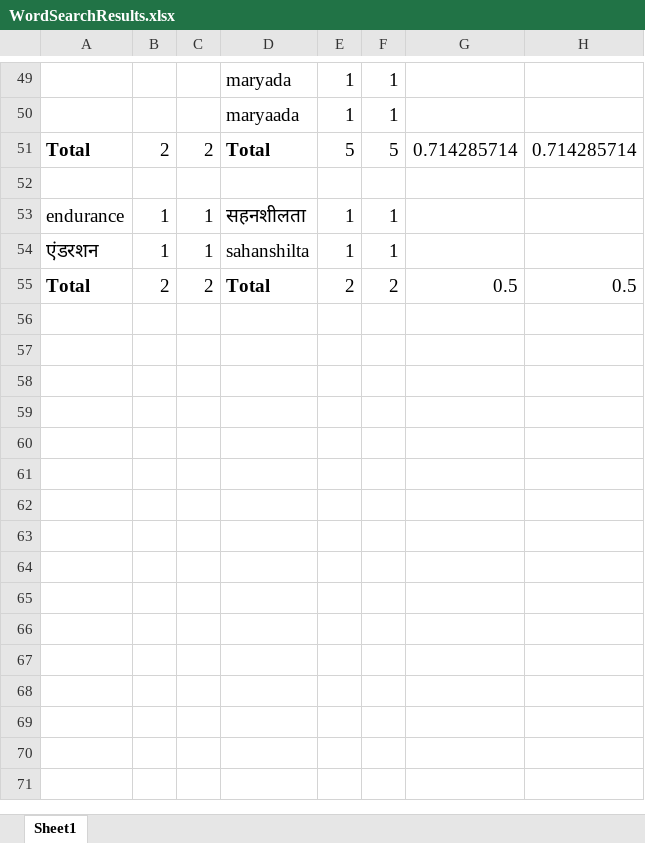
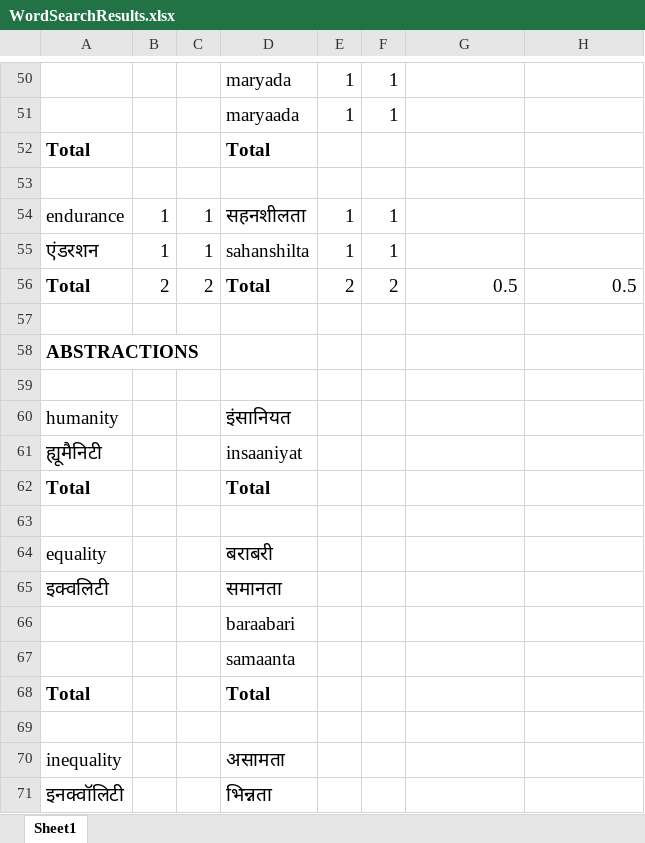
Before and after one commit to preetha2711/CodeSwitching-in-Twitter, an Excel workbook: WordSearchResults.xlsx, sheet Sheet1, drawn as a sheet; only a part is shown, gaps mark what is left out; values as stored, in another font and other column widths than the file's, no borders; removed rows and columns are numbered as before the commit, all else as after; the diff covers the shown part only; the diff names each change by its address in the sheet, - before the commit and + after, or states it on an @@ line.

Commit message:
Full list of search words to analyse

```diff
--- a/WordSearchResults.xlsx (sheet Sheet1)
+++ b/WordSearchResults.xlsx (sheet Sheet1)
-row 51: Total | 2 | 2 | Total | 5 | 5 | 0.714285714 | 0.714285714
+row 52: Total |  |  | Total
+row 57: (empty)
+row 58: ABSTRACTIONS
+row 59: (empty)
+row 60: humanity |  |  | इंसानियत
+row 61: ह्यूमैनिटी |  |  | insaaniyat
+row 62: Total |  |  | Total
+row 63: (empty)
+row 64: equality |  |  | बराबरी
+row 65: इक्वलिटी |  |  | समानता
+row 66:  |  |  | baraabari
+row 67:  |  |  | samaanta
+row 68: Total |  |  | Total
+row 69: (empty)
+row 70: inequality |  |  | असामता
+row 71: इनक्वॉलिटी |  |  | भिन्नता
```
Also changed, not shown: 142 added rows, 1 moved row and cell formats elsewhere in this sheet.
